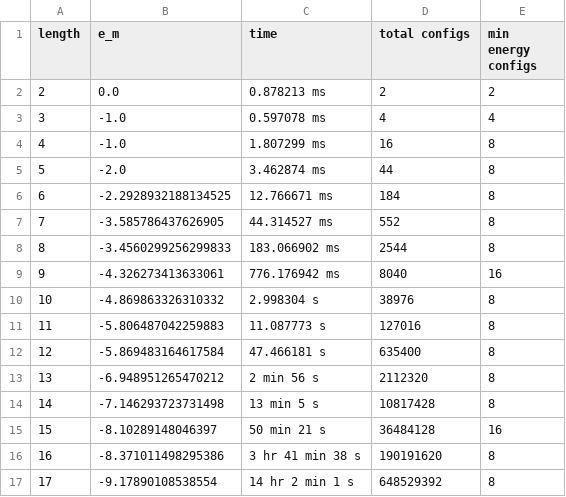
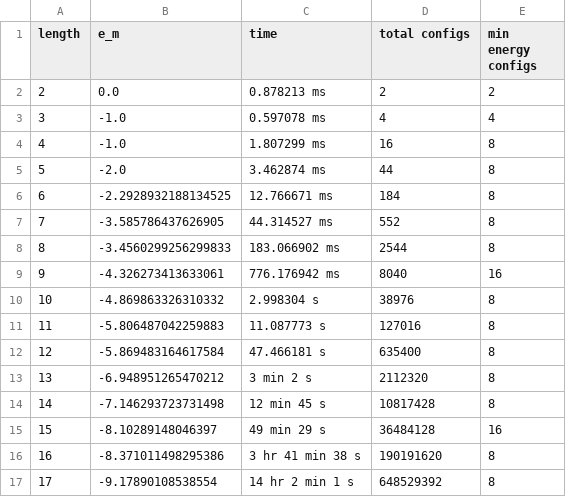
Before and after one commit to bob-laz/SAWpyResearch, a CSV file: Bob/final2/data.csv, drawn as a sheet.

```diff
--- a/Bob/final2/data.csv
+++ b/Bob/final2/data.csv
@@ -12,5 +12,5 @@ length,e_m,time,total configs,min energy configs
 12,-5.869483164617584,47.466181 s,635400,8
-13,-6.948951265470212,2 min 56 s,2112320,8
-14,-7.146293723731498,13 min 5 s,10817428,8
-15,-8.10289148046397,50 min 21 s,36484128,16
+13,-6.948951265470212,3 min 2 s,2112320,8
+14,-7.146293723731498,12 min 45 s,10817428,8
+15,-8.10289148046397,49 min 29 s,36484128,16
 16,-8.371011498295386,3 hr 41 min 38 s,190191620,8
```
Also changed, not shown: 4 other files.
